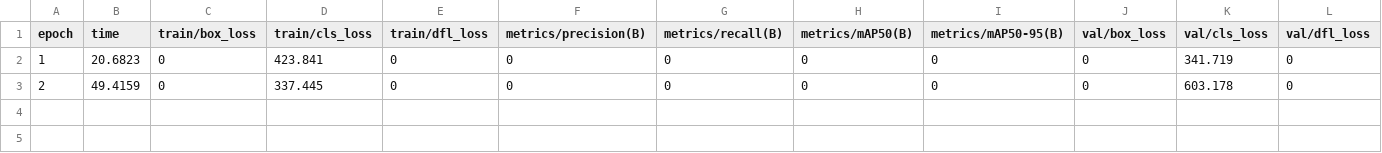
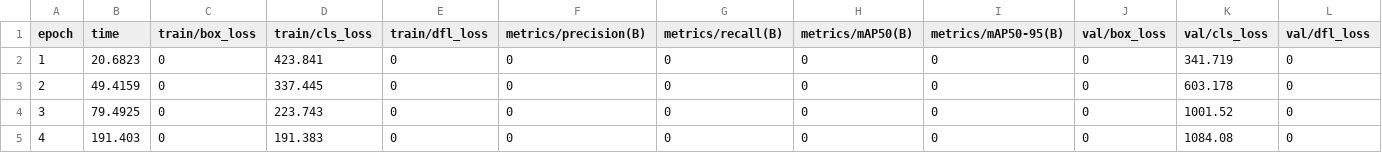
Before and after one commit to PranavaKCode/LION, a CSV file: runs/paper/paper-lionfish/train/results.csv, drawn as a sheet; only a part is shown; rows hold the shown columns only; the diff names each change by its address in the sheet, - before the commit and + after, or states it on an @@ line.

```diff
--- a/runs/paper/paper-lionfish/train/results.csv
+++ b/runs/paper/paper-lionfish/train/results.csv
+row 4: 3 | 79.4925 | 0 | 223.743 | 0 | 0 | 0 | 0 | 0 | 0 | 1001.52 | 0
+row 5: 4 | 191.403 | 0 | 191.383 | 0 | 0 | 0 | 0 | 0 | 0 | 1084.08 | 0
```
Also changed, not shown: 8 other files.
